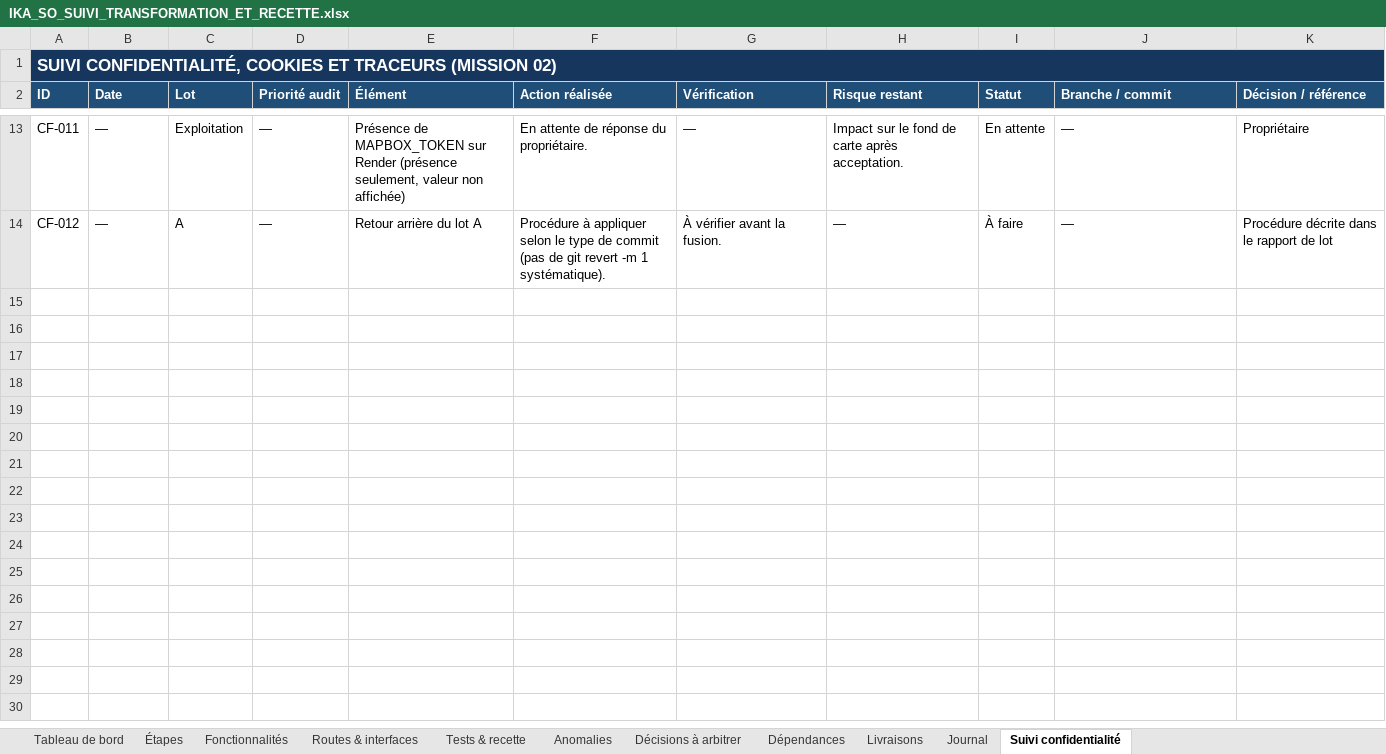
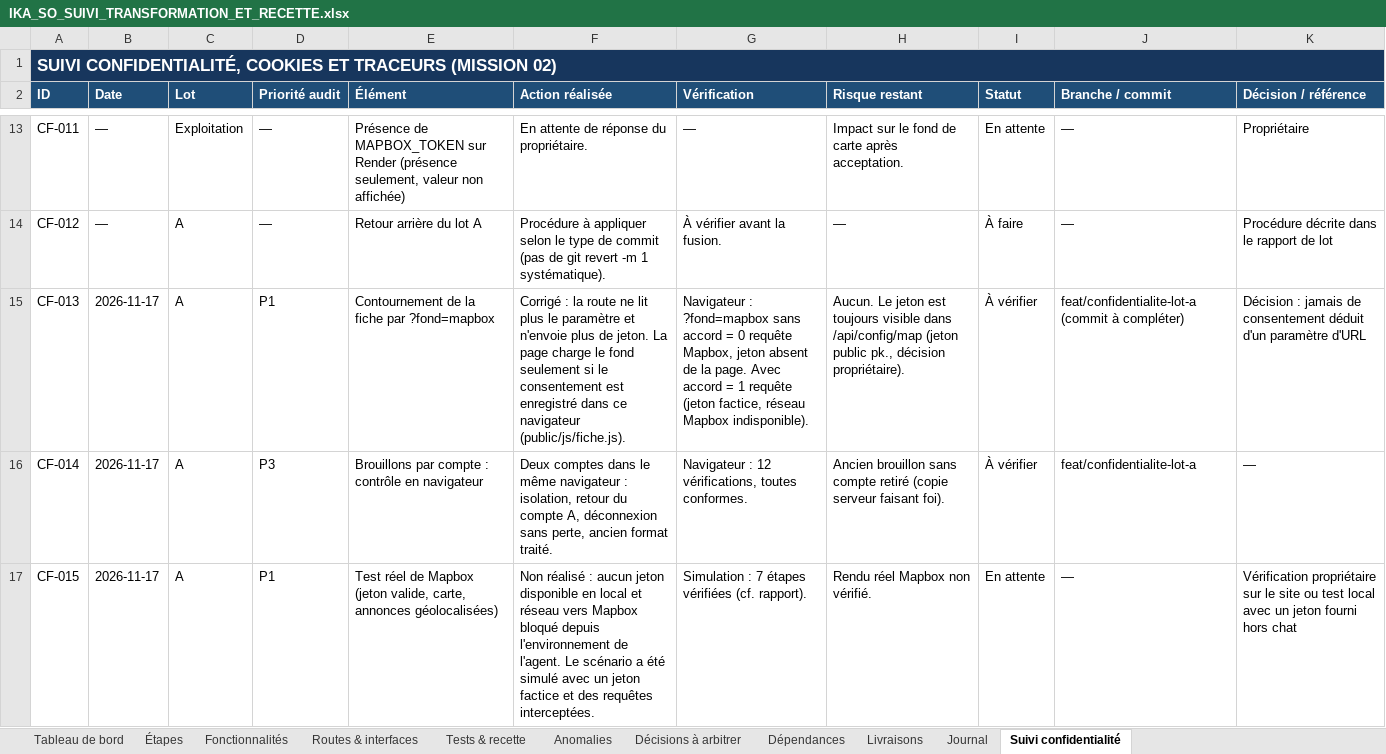
Before and after one commit to bkontao-crypto/Ika-so, an Excel workbook: Important/IKA_SO_SUIVI_TRANSFORMATION_ET_RECETTE.xlsx, sheet Suivi confidentialité, drawn as a sheet; only a part is shown, gaps mark what is left out; values as stored, in another font and other column widths than the file's, no borders; the diff names each change by its address in the sheet, - before the commit and + after, or states it on an @@ line.

```diff
--- a/Important/IKA_SO_SUIVI_TRANSFORMATION_ET_RECETTE.xlsx (sheet Suivi confidentialité)
+++ b/Important/IKA_SO_SUIVI_TRANSFORMATION_ET_RECETTE.xlsx (sheet Suivi confidentialité)
+row 15: CF-013 | 2026-11-17 | A | P1 | Contournement de la fiche par ?fond=mapbox | Corrigé : la route ne lit plus le paramètre et n'envoie plus de jeton. La page charge le fond seulement si le consentement est enregistré dans ce navigateur (public/js/fiche.js). | Navigateur : ?fond=mapbox sans accord = 0 requête Mapbox, jeton absent de la page. Avec accord = 1 requête (jeton factice, réseau Mapbox indisponible). | Aucun. Le jeton est toujours visible dans /api/config/map (jeton public pk., décision propriétaire). | À vérifier | feat/confidentialite-lot-a (commit à compléter) | Décision : jamais de consentement déduit d'un paramètre d'URL
+row 16: CF-014 | 2026-11-17 | A | P3 | Brouillons par compte : contrôle en navigateur | Deux comptes dans le même navigateur : isolation, retour du compte A, déconnexion sans perte, ancien format traité. | Navigateur : 12 vérifications, toutes conformes. | Ancien brouillon sans compte retiré (copie serveur faisant foi). | À vérifier | feat/confidentialite-lot-a | —
+row 17: CF-015 | 2026-11-17 | A | P1 | Test réel de Mapbox (jeton valide, carte, annonces géolocalisées) | Non réalisé : aucun jeton disponible en local et réseau vers Mapbox bloqué depuis l'environnement de l'agent. Le scénario a été simulé avec un jeton factice et des requêtes interceptées. | Simulation : 7 étapes vérifiées (cf. rapport). | Rendu réel Mapbox non vérifié. | En attente | — | Vérification propriétaire sur le site ou test local avec un jeton fourni hors chat
```
Also changed, not shown: 7 other files.
